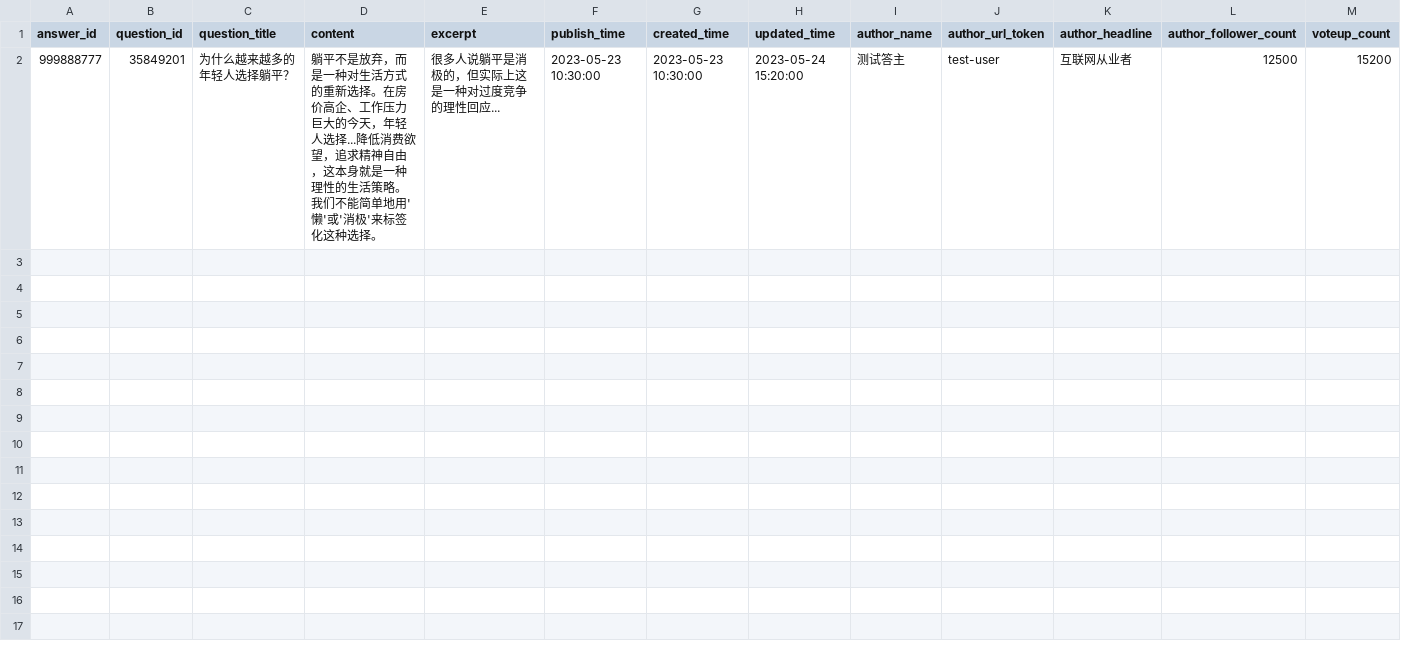
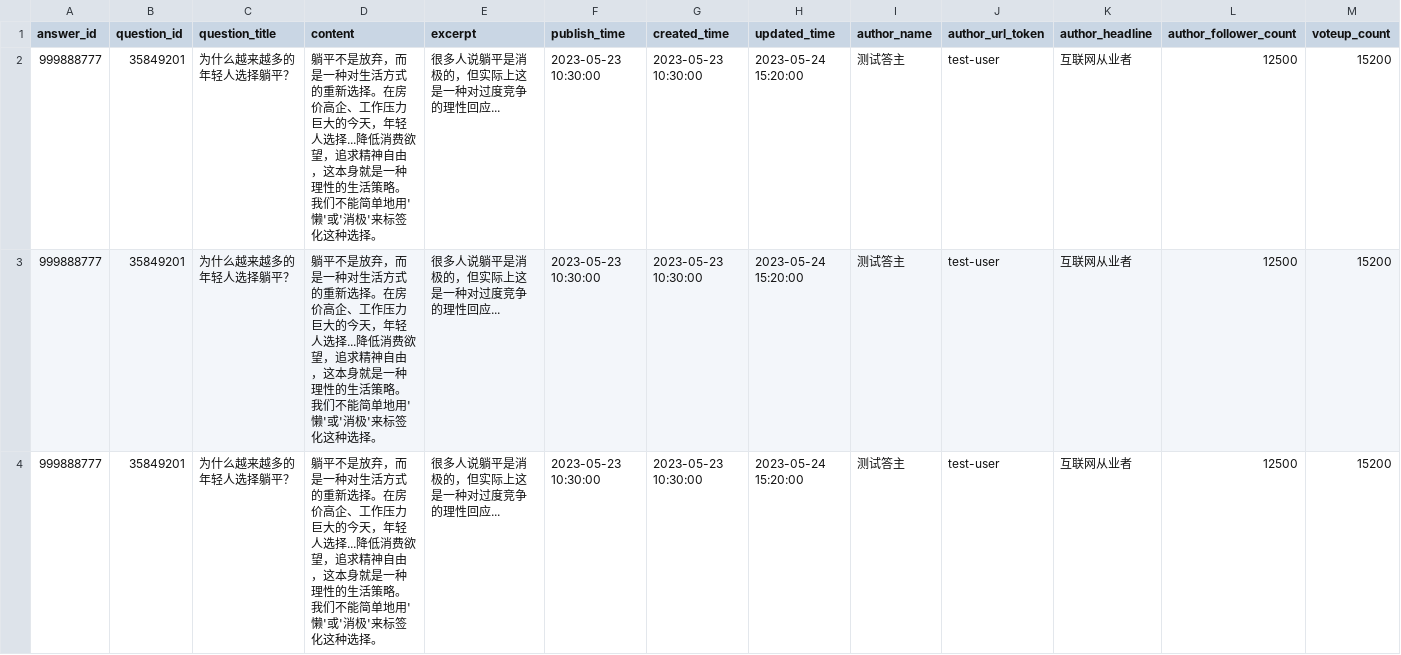
Before and after one commit to zzh-041215/social-data-finalpj, a CSV file: data/raw/answers.csv, drawn as a sheet; only a part is shown; rows hold the shown columns only; the diff names each change by its address in the sheet, - before the commit and + after, or states it on an @@ line.

```diff
--- a/data/raw/answers.csv
+++ b/data/raw/answers.csv
+row 3: 999888777 | 35849201 | 为什么越来越多的年轻人选择躺平？ | 躺平不是放弃，而是一种对生活方式的重新选择。在房价高企、工作压力巨大的今天，年轻人选择...降低消费欲望，追求精神自由，这本身就是一种理性的生活策略。我们不能简单地用'懒'或'消极'来标签化这种选择。 | 很多人说躺平是消极的，但实际上这是一种对过度竞争的理性回应... | 2023-05-23 10:30:00 | 2023-05-23 10:30:00 | 2023-05-24 15:20:00 | 测试答主 | test-user | 互联网从业者 | 12500 | 15200
+row 4: 999888777 | 35849201 | 为什么越来越多的年轻人选择躺平？ | 躺平不是放弃，而是一种对生活方式的重新选择。在房价高企、工作压力巨大的今天，年轻人选择...降低消费欲望，追求精神自由，这本身就是一种理性的生活策略。我们不能简单地用'懒'或'消极'来标签化这种选择。 | 很多人说躺平是消极的，但实际上这是一种对过度竞争的理性回应... | 2023-05-23 10:30:00 | 2023-05-23 10:30:00 | 2023-05-24 15:20:00 | 测试答主 | test-user | 互联网从业者 | 12500 | 15200
```
Also changed, not shown: data/raw/comments.csv, 8 other files.
